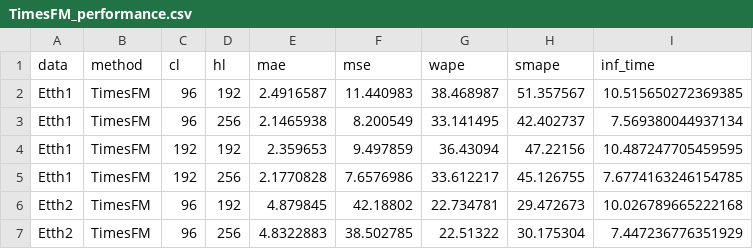
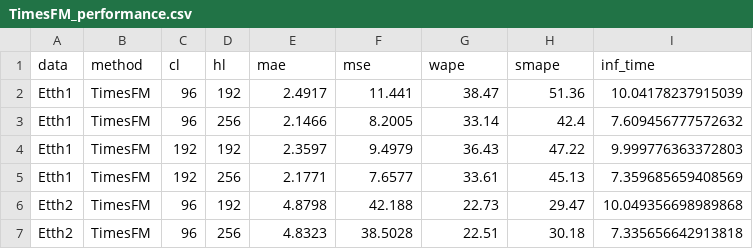
Before and after one commit to wayne0831/TSFM, a CSV file: results/performance/TimesFM/TimesFM_performance.csv, drawn as a sheet; only a part is shown; the diff covers the shown part only.

Commit message:
TimesFM_LoRA experiment .. 60/96

```diff
--- a/results/performance/TimesFM/TimesFM_performance.csv
+++ b/results/performance/TimesFM/TimesFM_performance.csv
@@ -1,7 +1,7 @@
 data,method,cl,hl,mae,mse,wape,smape,inf_time
-Etth1,TimesFM,96,192,2.4916587,11.440983,38.468987,51.357567,10.515650272369385
-Etth1,TimesFM,96,256,2.1465938,8.200549,33.141495,42.402737,7.569380044937134
-Etth1,TimesFM,192,192,2.359653,9.497859,36.43094,47.22156,10.487247705459595
-Etth1,TimesFM,192,256,2.1770828,7.6576986,33.612217,45.126755,7.6774163246154785
-Etth2,TimesFM,96,192,4.879845,42.18802,22.734781,29.472673,10.026789665222168
-Etth2,TimesFM,96,256,4.8322883,38.502785,22.51322,30.175304,7.447236776351929
+Etth1,TimesFM,96,192,2.4917,11.441,38.47,51.36,10.04178237915039
+Etth1,TimesFM,96,256,2.1466,8.2005,33.14,42.4,7.609456777572632
+Etth1,TimesFM,192,192,2.3597,9.4979,36.43,47.22,9.999776363372803
+Etth1,TimesFM,192,256,2.1771,7.6577,33.61,45.13,7.359685659408569
+Etth2,TimesFM,96,192,4.8798,42.188,22.73,29.47,10.049356698989868
+Etth2,TimesFM,96,256,4.8323,38.5028,22.51,30.18,7.335656642913818
```
Also changed, not shown: 50 edited cells elsewhere in this file, 28 other files.
